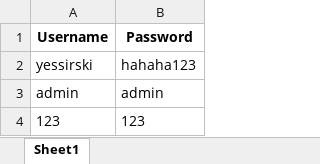
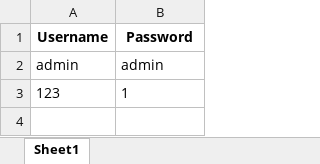
Before and after one commit to GAGIWAG/CCDATCRL_PROJECT_COM221, an Excel workbook: STACKRead/spreadsheets/usercreds.xlsx, sheet Sheet1, drawn as a sheet; values as stored, in another font and other column widths than the file's, no borders; removed rows and columns are numbered as before the commit, all else as after; the diff names each change by its address in the sheet, - before the commit and + after, or states it on an @@ line.

```diff
--- a/STACKRead/spreadsheets/usercreds.xlsx (sheet Sheet1)
+++ b/STACKRead/spreadsheets/usercreds.xlsx (sheet Sheet1)
-row 2: yessirski | hahaha123
-B3 (Password): 123
+B3 (Password): 1
```
Also changed, not shown: STACKRead/spreadsheets/books.xlsx, 13 other files.
